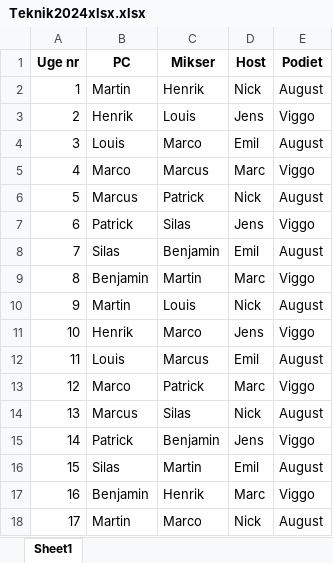
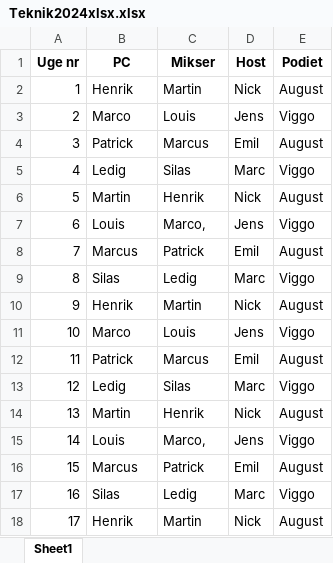
Before and after one commit to Marcoluik/Whatsapp, an Excel workbook: Whatsapp_auto_sender/CSV_AND_EXCEL/Teknik2024xlsx.xlsx, sheet Sheet1, drawn as a sheet; only a part is shown; values as stored, in another font and other column widths than the file's, no borders; the diff covers the shown part only; the diff names each change by its address in the sheet, - before the commit and + after, or states it on an @@ line.

```diff
--- a/Whatsapp_auto_sender/CSV_AND_EXCEL/Teknik2024xlsx.xlsx (sheet Sheet1)
+++ b/Whatsapp_auto_sender/CSV_AND_EXCEL/Teknik2024xlsx.xlsx (sheet Sheet1)
-B2 (PC): Martin
+B2 (PC): Henrik
-C2 (Mikser): Henrik
+C2 (Mikser): Martin
-B3 (PC): Henrik
+B3 (PC): Marco
-B4 (PC): Louis
+B4 (PC): Patrick
-C4 (Mikser): Marco
+C4 (Mikser): Marcus
-B5 (PC): Marco
+B5 (PC): Ledig
-C5 (Mikser): Marcus
+C5 (Mikser): Silas
-B6 (PC): Marcus
+B6 (PC): Martin
-C6 (Mikser): Patrick
+C6 (Mikser): Henrik
-B7 (PC): Patrick
+B7 (PC): Louis
-C7 (Mikser): Silas
+C7 (Mikser): Marco,
-B8 (PC): Silas
+B8 (PC): Marcus
-C8 (Mikser): Benjamin
+C8 (Mikser): Patrick
-B9 (PC): Benjamin
+B9 (PC): Silas
-C9 (Mikser): Martin
+C9 (Mikser): Ledig
-B10 (PC): Martin
+B10 (PC): Henrik
-C10 (Mikser): Louis
+C10 (Mikser): Martin
-B11 (PC): Henrik
+B11 (PC): Marco
-C11 (Mikser): Marco
+C11 (Mikser): Louis
-B12 (PC): Louis
+B12 (PC): Patrick
-B13 (PC): Marco
+B13 (PC): Ledig
-C13 (Mikser): Patrick
+C13 (Mikser): Silas
-B14 (PC): Marcus
+B14 (PC): Martin
-C14 (Mikser): Silas
+C14 (Mikser): Henrik
-B15 (PC): Patrick
+B15 (PC): Louis
-C15 (Mikser): Benjamin
+C15 (Mikser): Marco,
-B16 (PC): Silas
+B16 (PC): Marcus
-C16 (Mikser): Martin
+C16 (Mikser): Patrick
-B17 (PC): Benjamin
+B17 (PC): Silas
-C17 (Mikser): Henrik
+C17 (Mikser): Ledig
-B18 (PC): Martin
+B18 (PC): Henrik
-C18 (Mikser): Marco
+C18 (Mikser): Martin
```
Also changed, not shown: 68 edited cells elsewhere in this sheet, 6 other files.
